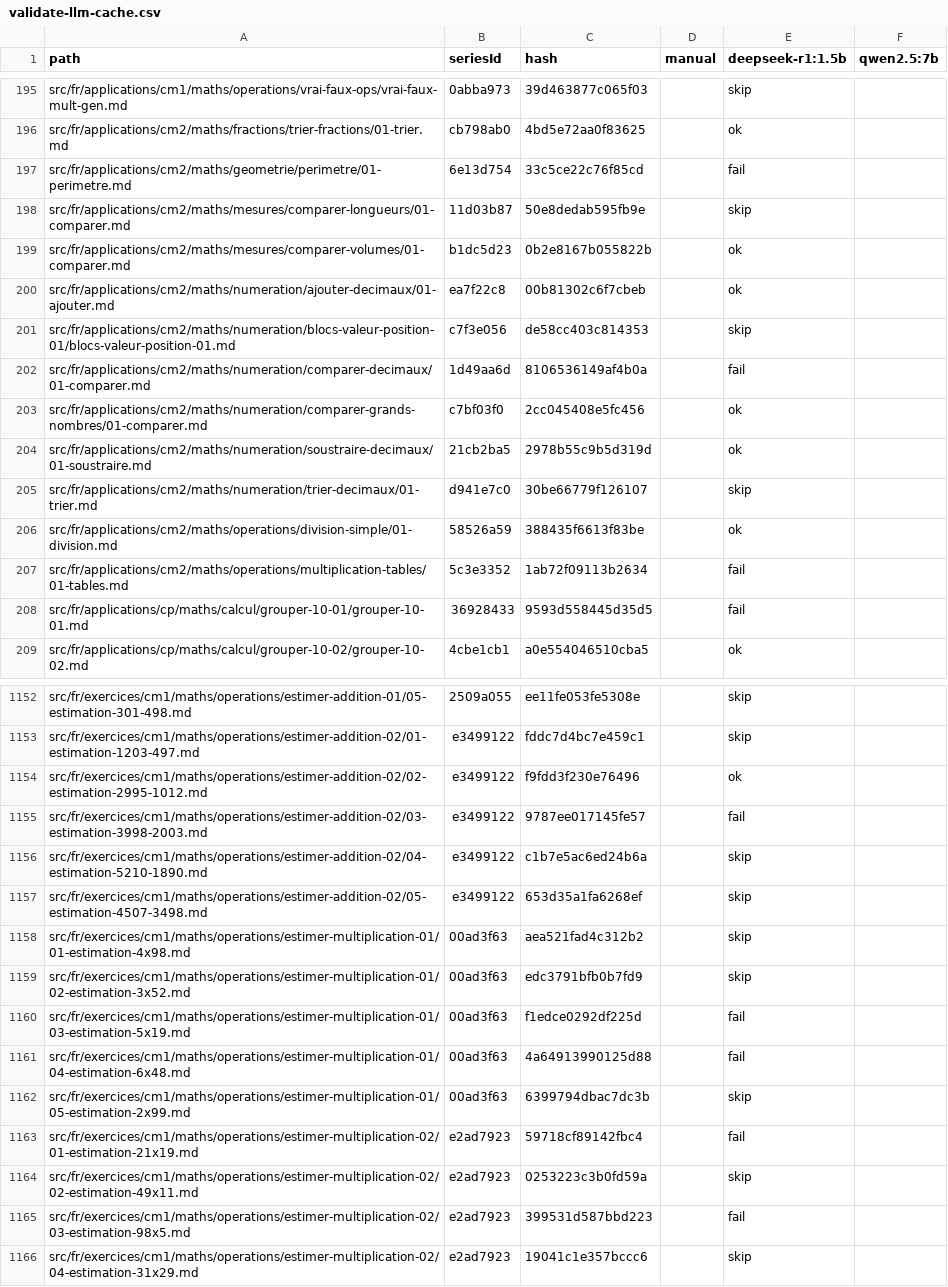
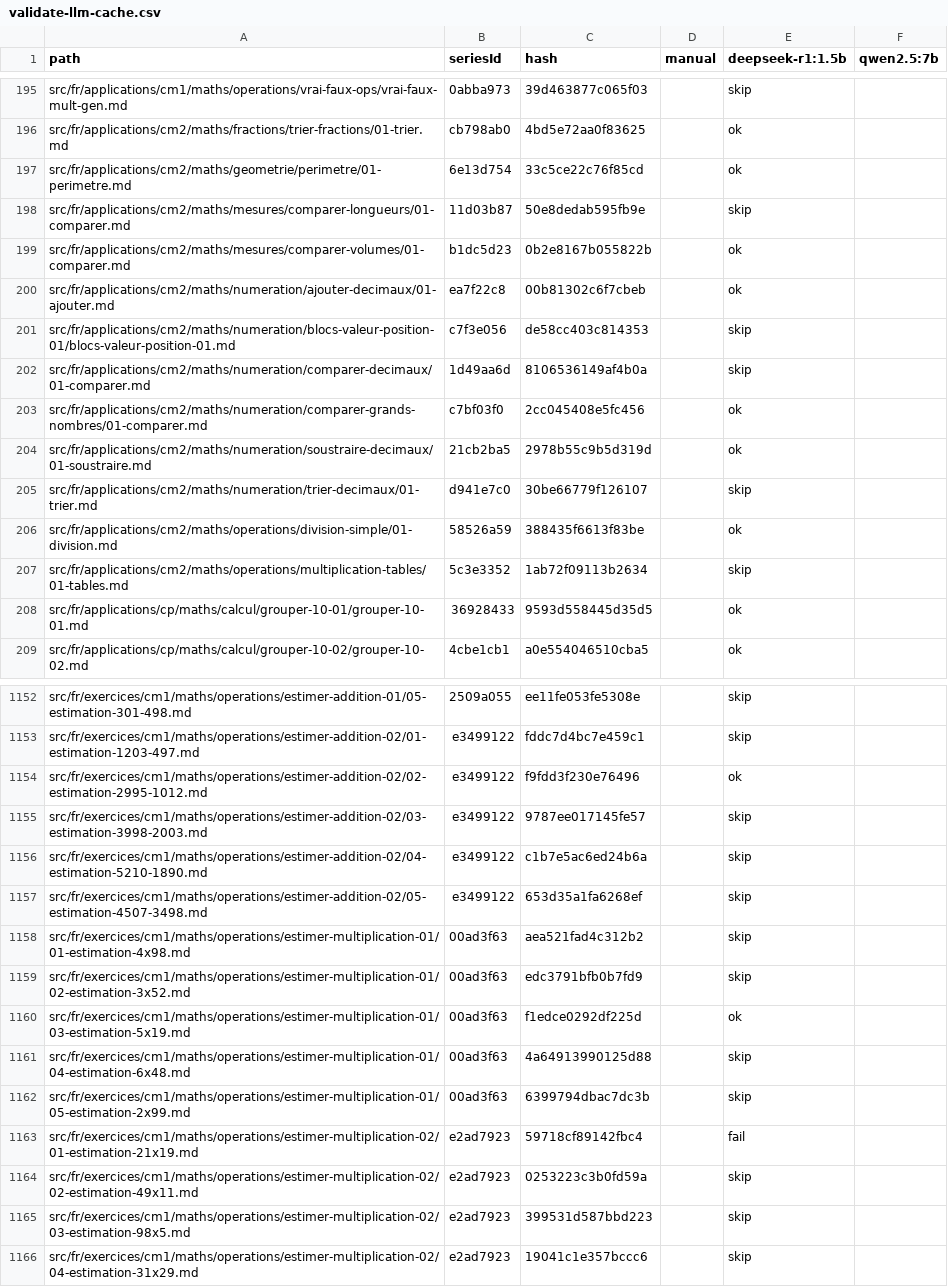
Before and after one commit to davidmarcombes/cahier-melimee, a CSV file: reports/validate-llm-cache.csv, drawn as a sheet; only a part is shown, gaps mark what is left out; the diff covers the shown part only.

```diff
--- a/reports/validate-llm-cache.csv
+++ b/reports/validate-llm-cache.csv
@@ -196,3 +196,3 @@ src/fr/applications/cm1/maths/operations/vrai-faux-ops/vrai-faux-mult-gen.md,0ab
 src/fr/applications/cm2/maths/fractions/trier-fractions/01-trier.md,cb798ab0,4bd5e72aa0f83625,,ok,
-src/fr/applications/cm2/maths/geometrie/perimetre/01-perimetre.md,6e13d754,33c5ce22c76f85cd,,fail,
+src/fr/applications/cm2/maths/geometrie/perimetre/01-perimetre.md,6e13d754,33c5ce22c76f85cd,,ok,
 src/fr/applications/cm2/maths/mesures/comparer-longueurs/01-comparer.md,11d03b87,50e8dedab595fb9e,,skip,
@@ -201,3 +201,3 @@ src/fr/applications/cm2/maths/numeration/ajouter-decimaux/01-ajouter.md,ea7f22c8
 src/fr/applications/cm2/maths/numeration/blocs-valeur-position-01/blocs-valeur-position-01.md,c7f3e056,de58cc403c814353,,skip,
-src/fr/applications/cm2/maths/numeration/comparer-decimaux/01-comparer.md,1d49aa6d,8106536149af4b0a,,fail,
+src/fr/applications/cm2/maths/numeration/comparer-decimaux/01-comparer.md,1d49aa6d,8106536149af4b0a,,skip,
 src/fr/applications/cm2/maths/numeration/comparer-grands-nombres/01-comparer.md,c7bf03f0,2cc045408e5fc456,,ok,
@@ -206,4 +206,4 @@ src/fr/applications/cm2/maths/numeration/trier-decimaux/01-trier.md,d941e7c0,30b
 src/fr/applications/cm2/maths/operations/division-simple/01-division.md,58526a59,388435f6613f83be,,ok,
-src/fr/applications/cm2/maths/operations/multiplication-tables/01-tables.md,5c3e3352,1ab72f09113b2634,,fail,
-src/fr/applications/cp/maths/calcul/grouper-10-01/grouper-10-01.md,36928433,9593d558445d35d5,,fail,
+src/fr/applications/cm2/maths/operations/multiplication-tables/01-tables.md,5c3e3352,1ab72f09113b2634,,skip,
+src/fr/applications/cp/maths/calcul/grouper-10-01/grouper-10-01.md,36928433,9593d558445d35d5,,ok,
 src/fr/applications/cp/maths/calcul/grouper-10-02/grouper-10-02.md,4cbe1cb1,a0e554046510cba5,,ok,
@@ -1154,3 +1154,3 @@ src/fr/exercices/cm1/maths/operations/estimer-addition-02/01-estimation-1203-497
 src/fr/exercices/cm1/maths/operations/estimer-addition-02/02-estimation-2995-1012.md,e3499122,f9fdd3f230e76496,,ok,
-src/fr/exercices/cm1/maths/operations/estimer-addition-02/03-estimation-3998-2003.md,e3499122,9787ee017145fe57,,fail,
+src/fr/exercices/cm1/maths/operations/estimer-addition-02/03-estimation-3998-2003.md,e3499122,9787ee017145fe57,,skip,
 src/fr/exercices/cm1/maths/operations/estimer-addition-02/04-estimation-5210-1890.md,e3499122,c1b7e5ac6ed24b6a,,skip,
@@ -1159,4 +1159,4 @@ src/fr/exercices/cm1/maths/operations/estimer-multiplication-01/01-estimation-4x
 src/fr/exercices/cm1/maths/operations/estimer-multiplication-01/02-estimation-3x52.md,00ad3f63,edc3791bfb0b7fd9,,skip,
-src/fr/exercices/cm1/maths/operations/estimer-multiplication-01/03-estimation-5x19.md,00ad3f63,f1edce0292df225d,,fail,
-src/fr/exercices/cm1/maths/operations/estimer-multiplication-01/04-estimation-6x48.md,00ad3f63,4a64913990125d88,,fail,
+src/fr/exercices/cm1/maths/operations/estimer-multiplication-01/03-estimation-5x19.md,00ad3f63,f1edce0292df225d,,ok,
+src/fr/exercices/cm1/maths/operations/estimer-multiplication-01/04-estimation-6x48.md,00ad3f63,4a64913990125d88,,skip,
 src/fr/exercices/cm1/maths/operations/estimer-multiplication-01/05-estimation-2x99.md,00ad3f63,6399794dbac7dc3b,,skip,
@@ -1164,3 +1164,3 @@ src/fr/exercices/cm1/maths/operations/estimer-multiplication-02/01-estimation-21
 src/fr/exercices/cm1/maths/operations/estimer-multiplication-02/02-estimation-49x11.md,e2ad7923,0253223c3b0fd59a,,skip,
-src/fr/exercices/cm1/maths/operations/estimer-multiplication-02/03-estimation-98x5.md,e2ad7923,399531d587bbd223,,fail,
+src/fr/exercices/cm1/maths/operations/estimer-multiplication-02/03-estimation-98x5.md,e2ad7923,399531d587bbd223,,skip,
 src/fr/exercices/cm1/maths/operations/estimer-multiplication-02/04-estimation-31x29.md,e2ad7923,19041c1e357bccc6,,skip,
```
Also changed, not shown: 51 edited cells elsewhere in this file.
